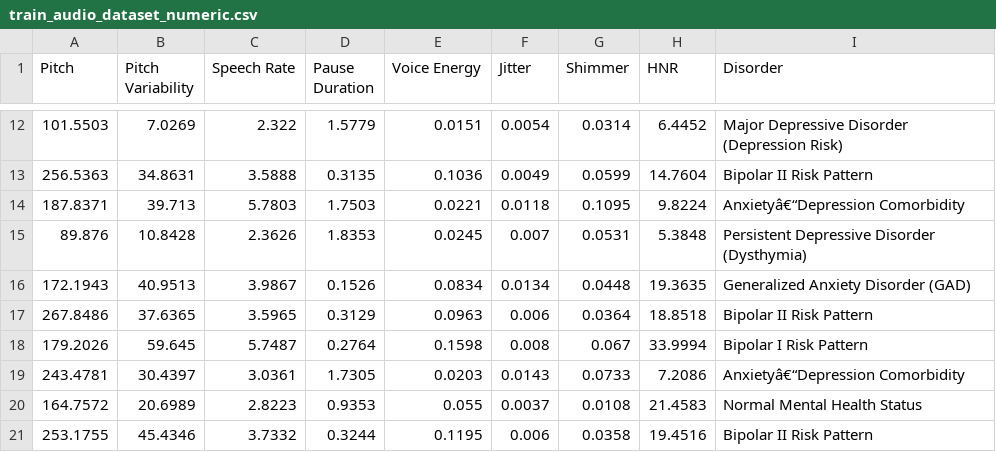
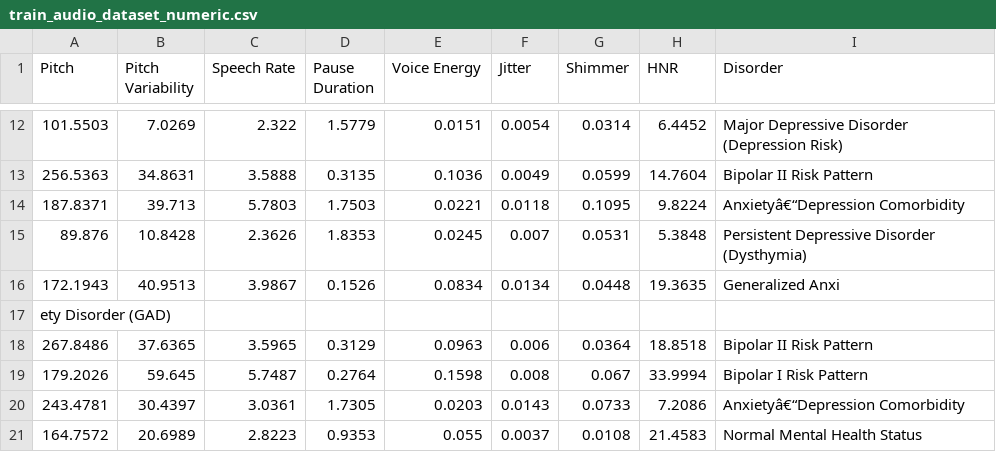
Before and after one commit to azadmohanty/MindTone, a CSV file: dataset/audio/train_audio_dataset_numeric.csv, drawn as a sheet; only a part is shown, gaps mark what is left out; the shorter side is filled out with more unchanged rows.

```diff
--- a/dataset/audio/train_audio_dataset_numeric.csv
+++ b/dataset/audio/train_audio_dataset_numeric.csv
@@ -15,3 +15,4 @@
 89.876,10.8428,2.3626,1.8353,0.0245,0.007,0.0531,5.3848,Persistent Depressive Disorder (Dysthymia)
-172.1943,40.9513,3.9867,0.1526,0.0834,0.0134,0.0448,19.3635,Generalized Anxiety Disorder (GAD)
+172.1943,40.9513,3.9867,0.1526,0.0834,0.0134,0.0448,19.3635,Generalized Anxi
+ety Disorder (GAD)
 267.8486,37.6365,3.5965,0.3129,0.0963,0.006,0.0364,18.8518,Bipolar II Risk Pattern
```
Also changed, not shown: 5 other files.
